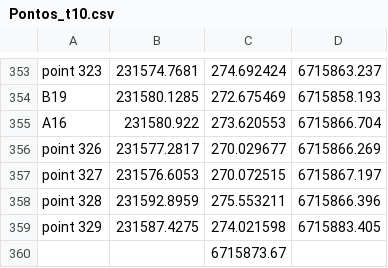
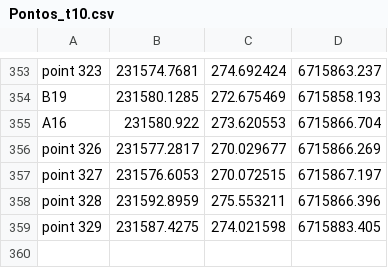
Before and after one commit to InovagroConsultoria/Projetos_3D, a CSV file: Superficie/t10/Pontos_t10.csv, drawn as a sheet; only a part is shown, gaps mark what is left out.

Commit message:
Update Pontos_t10.csv

```diff
--- a/Superficie/t10/Pontos_t10.csv
+++ b/Superficie/t10/Pontos_t10.csv
@@ -359,2 +359 @@ point 328,231592.8959,275.553211,6715866.396,
 point 329,231587.4275,274.021598,6715883.405,
-,,6715873.67,
```
